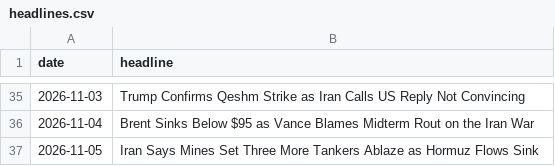
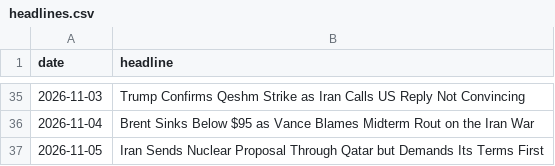
Before and after one commit to abrandt1897/GeoBrief, a CSV file: data/headlines.csv, drawn as a sheet; only a part is shown, gaps mark what is left out.

```diff
--- a/data/headlines.csv
+++ b/data/headlines.csv
@@ -36,2 +36,2 @@ date,headline
 2026-11-04,Brent Sinks Below $95 as Vance Blames Midterm Rout on the Iran War
-2026-11-05,Iran Says Mines Set Three More Tankers Ablaze as Hormuz Flows Sink
+2026-11-05,Iran Sends Nuclear Proposal Through Qatar but Demands Its Terms First
```
Also changed, not shown: data/energy.csv, 3 other files.
